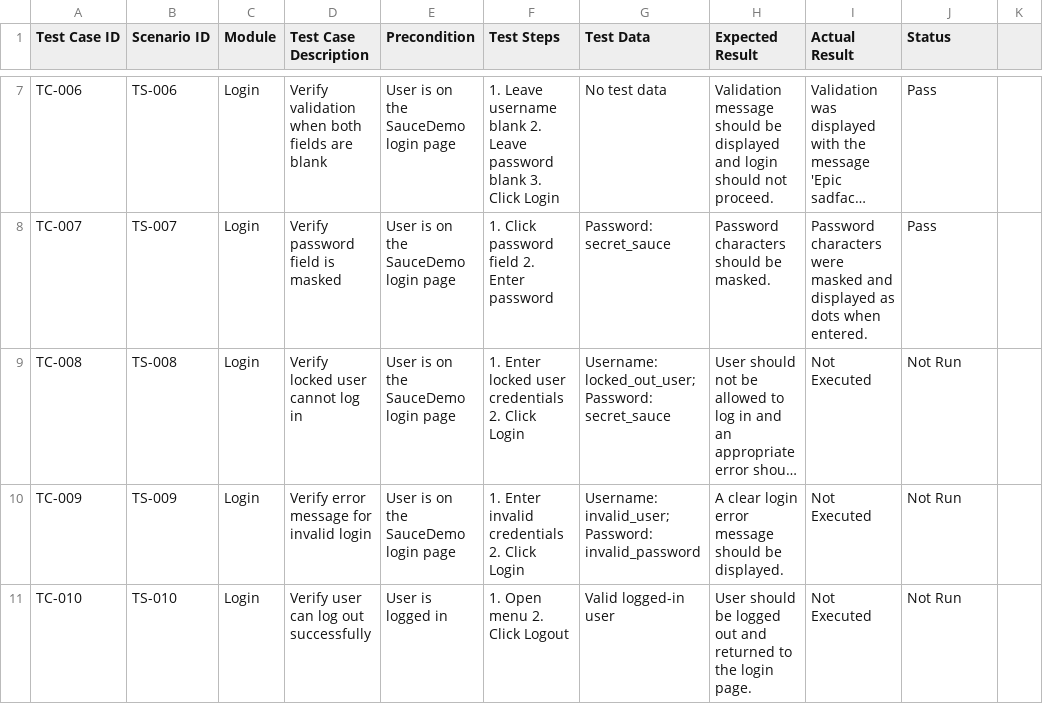
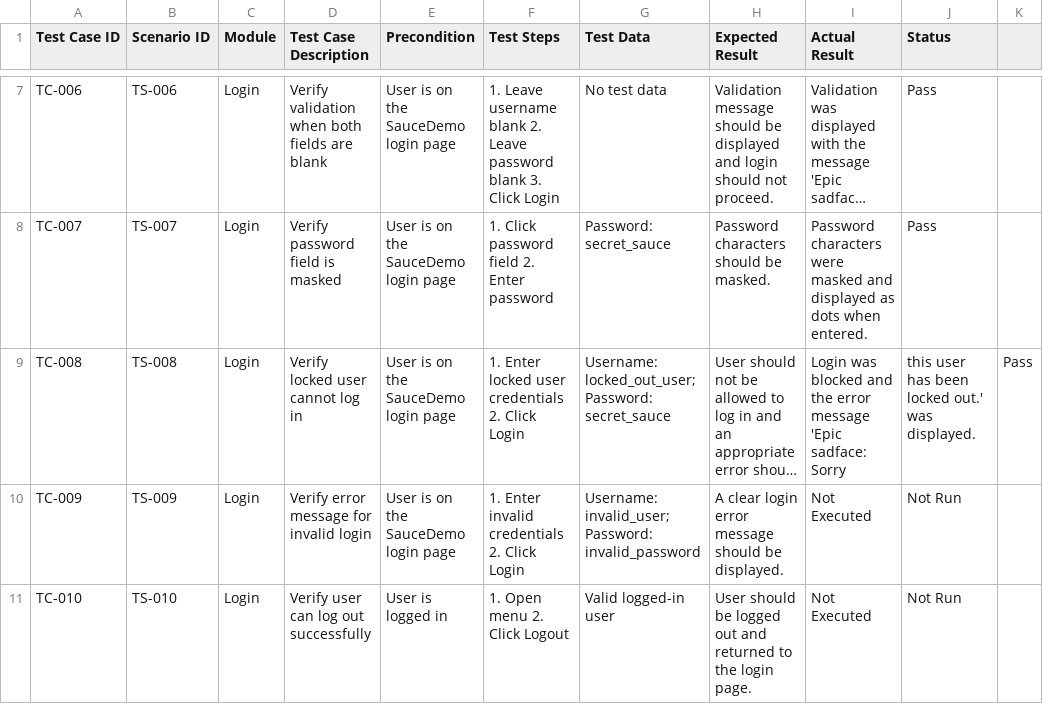
Before and after one commit to dipikananda/manual-testing-ecommerce, a CSV file: Test-Cases/Ecommerce-Test-Cases.csv, drawn as a sheet; only a part is shown, gaps mark what is left out; long unchanged cells end in …; the diff names each change by its address in the sheet, - before the commit and + after, or states it on an @@ line.

Commit message:
Update Ecommerce-Test-Cases.csv

```diff
--- a/Test-Cases/Ecommerce-Test-Cases.csv
+++ b/Test-Cases/Ecommerce-Test-Cases.csv
-I9 (Actual Result): Not Executed
+I9 (Actual Result): Login was blocked and the error message 'Epic sadface: Sorry
-J9 (Status): Not Run
+J9 (Status): this user has been locked out.' was displayed.
-K9: (empty)
+K9: Pass
```
